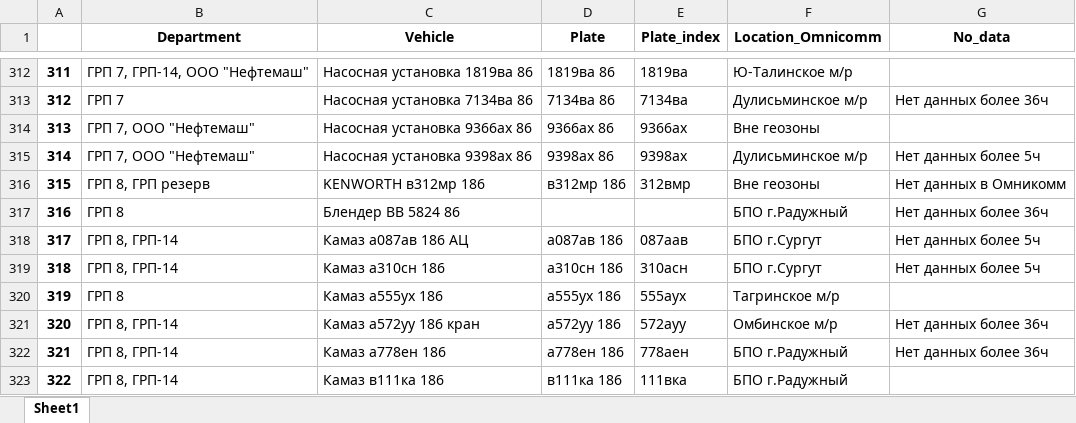
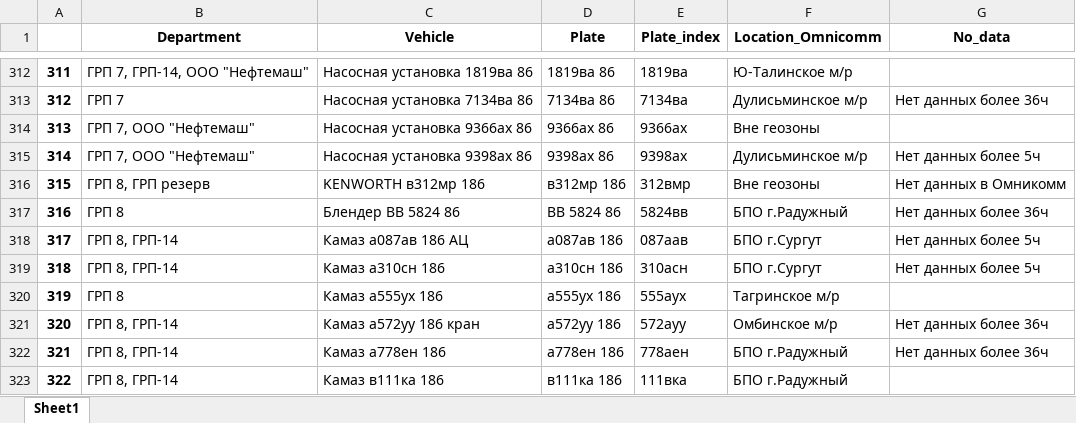
Before and after one commit to romanoffnv/PS_REPORT, an Excel workbook: DB.xlsx, sheet Sheet1, drawn as a sheet; only a part is shown, gaps mark what is left out; values as stored, in another font and other column widths than the file's, no borders; the diff names each change by its address in the sheet, - before the commit and + after, or states it on an @@ line.

```diff
--- a/DB.xlsx (sheet Sheet1)
+++ b/DB.xlsx (sheet Sheet1)
-D317 (Plate): (empty)
+D317 (Plate): ВВ 5824 86
-E317 (Plate_index): (empty)
+E317 (Plate_index): 5824вв
```
Also changed, not shown: 4 other files.
